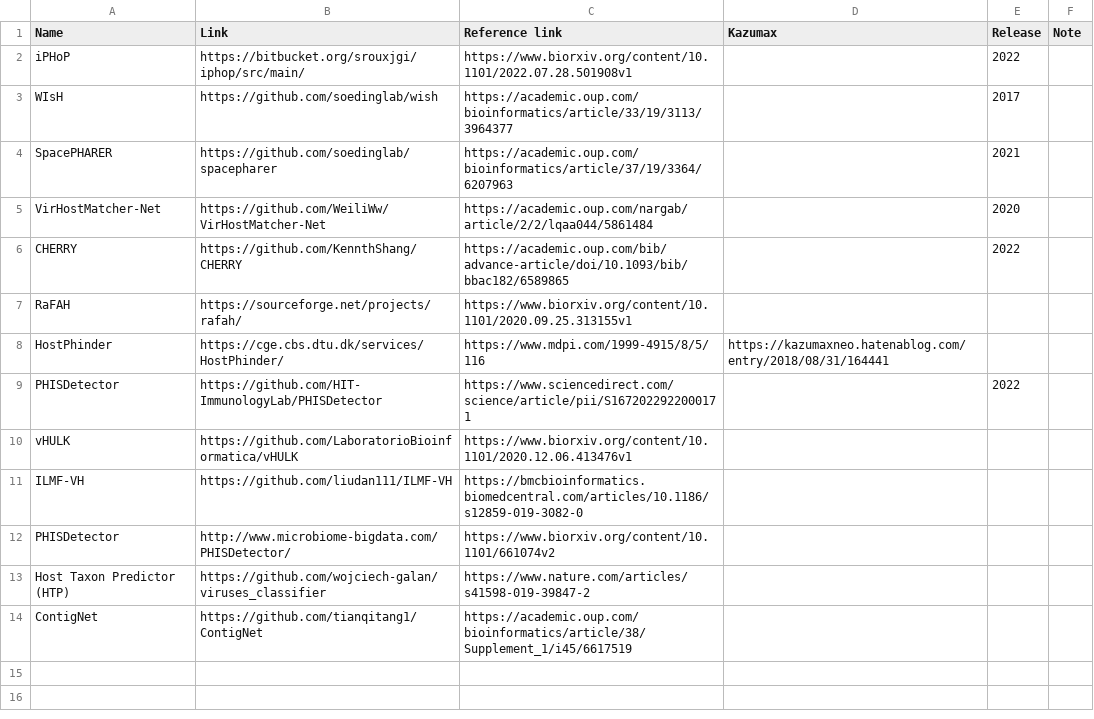
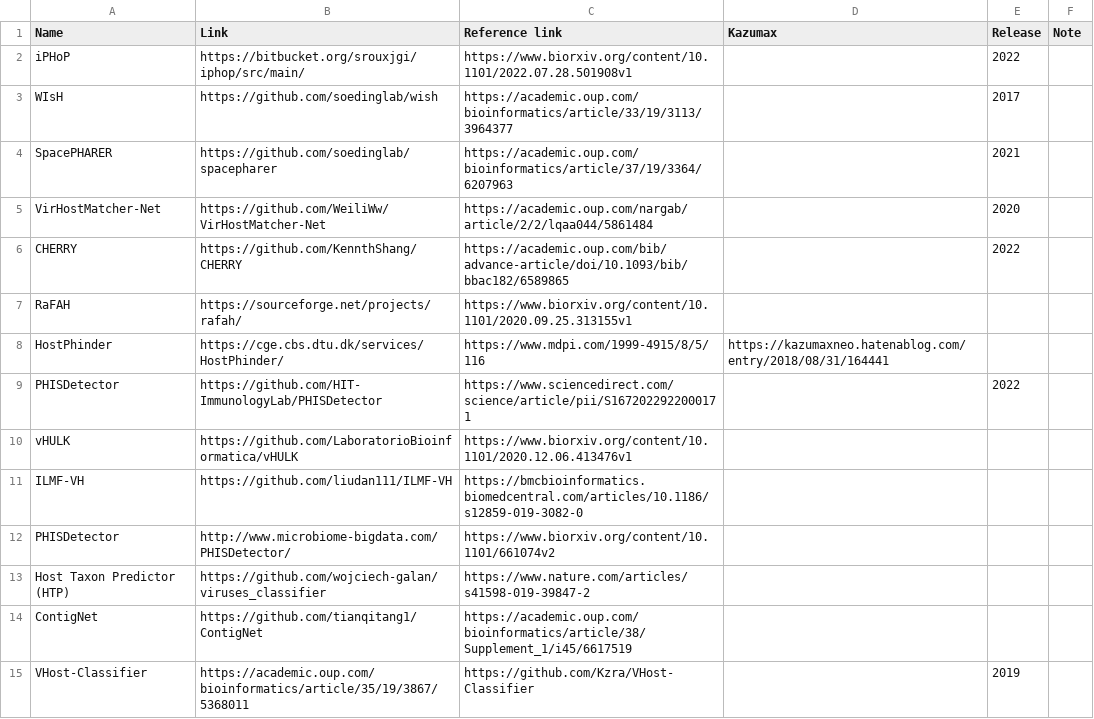
Before and after one commit to Tomikent/Capsid_community, a TSV file: Host_prediction.tsv, drawn as a sheet.

Commit message:
Update Host_prediction.tsv

```diff
--- a/Host_prediction.tsv
+++ b/Host_prediction.tsv
@@ -14 +14,2 @@ Host Taxon Predictor (HTP)	https://github.com/wojciech-galan/viruses_classifier
 ContigNet	https://github.com/tianqitang1/ContigNet	https://academic.oup.com/bioinformatics/article/38/Supplement_1/i45/6617519				
+VHost-Classifier	https://academic.oup.com/bioinformatics/article/35/19/3867/5368011	https://github.com/Kzra/VHost-Classifier		2019	
```
